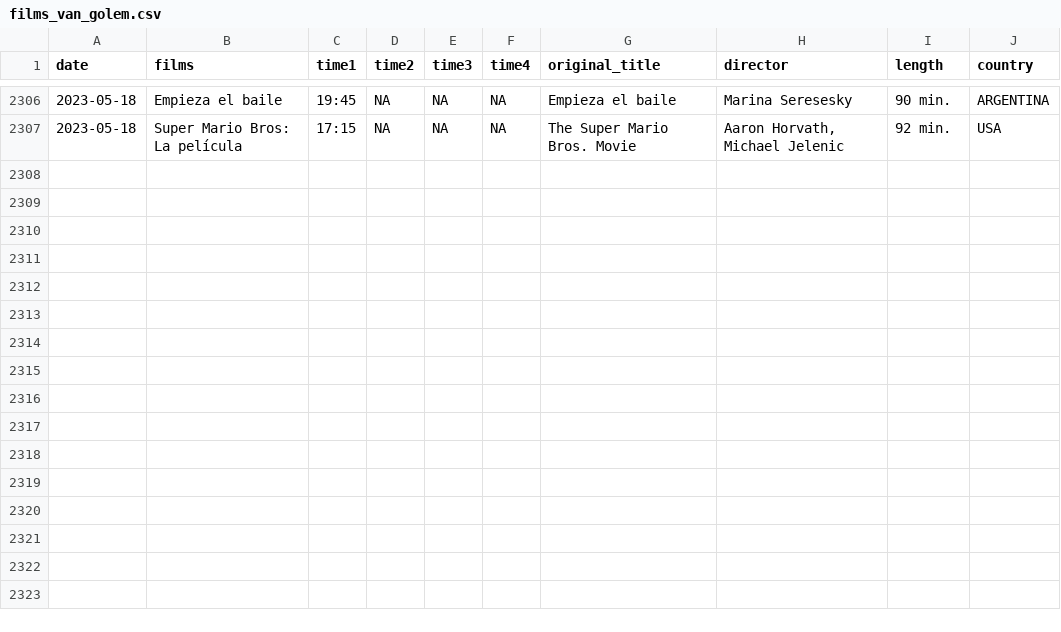
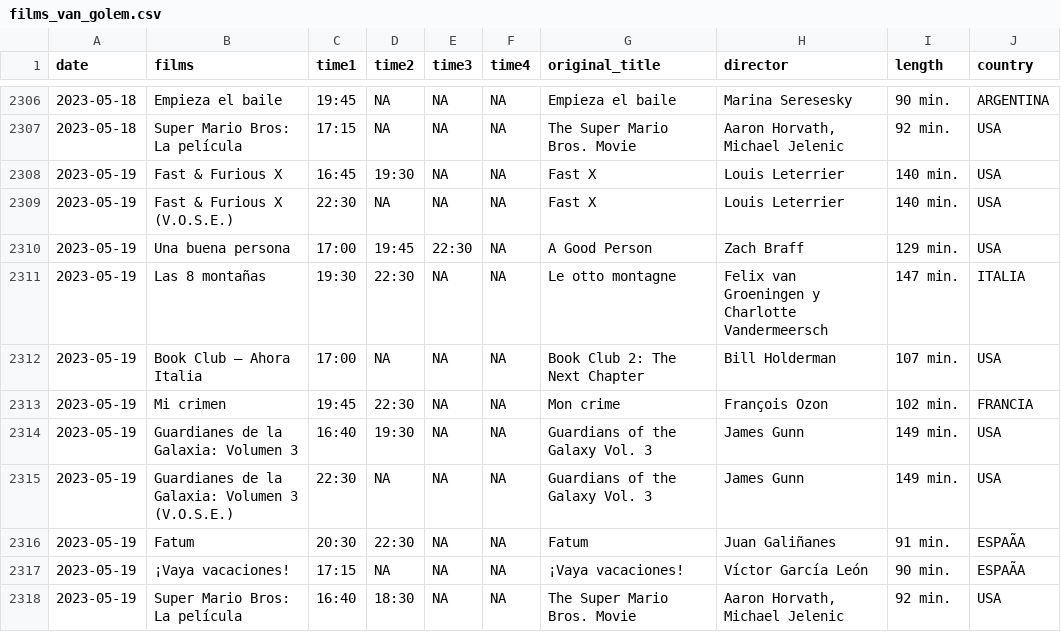
Before and after one commit to GuilleDiaz7/Automatic-Web-Scraping-of-A-Local-Cinema, a CSV file: data/films_van_golem.csv, drawn as a sheet; only a part is shown, gaps mark what is left out; the diff names each change by its address in the sheet, - before the commit and + after, or states it on an @@ line.

```diff
--- a/data/films_van_golem.csv
+++ b/data/films_van_golem.csv
+row 2308: 2023-05-19 | Fast & Furious X | 16:45 | 19:30 | NA | NA | Fast X | Louis Leterrier | 140 min. | USA
+row 2309: 2023-05-19 | Fast & Furious X (V.O.S.E.) | 22:30 | NA | NA | NA | Fast X | Louis Leterrier | 140 min. | USA
+row 2310: 2023-05-19 | Una buena persona | 17:00 | 19:45 | 22:30 | NA | A Good Person | Zach Braff | 129 min. | USA
+row 2311: 2023-05-19 | Las 8 montañas | 19:30 | 22:30 | NA | NA | Le otto montagne | Felix van Groeningen y Charlotte Vandermeersch | 147 min. | ITALIA
+row 2312: 2023-05-19 | Book Club – Ahora Italia | 17:00 | NA | NA | NA | Book Club 2: The Next Chapter | Bill Holderman | 107 min. | USA
+row 2313: 2023-05-19 | Mi crimen | 19:45 | 22:30 | NA | NA | Mon crime | François Ozon | 102 min. | FRANCIA
+row 2314: 2023-05-19 | Guardianes de la Galaxia: Volumen 3 | 16:40 | 19:30 | NA | NA | Guardians of the Galaxy Vol. 3 | James Gunn | 149 min. | USA
+row 2315: 2023-05-19 | Guardianes de la Galaxia: Volumen 3 (V.O.S.E.) | 22:30 | NA | NA | NA | Guardians of the Galaxy Vol. 3 | James Gunn | 149 min. | USA
+row 2316: 2023-05-19 | Fatum | 20:30 | 22:30 | NA | NA | Fatum | Juan Galiñanes | 91 min. | ESPAÃA
+row 2317: 2023-05-19 | ¡Vaya vacaciones! | 17:15 | NA | NA | NA | ¡Vaya vacaciones! | Víctor García León | 90 min. | ESPAÃA
+row 2318: 2023-05-19 | Super Mario Bros: La película | 16:40 | 18:30 | NA | NA | The Super Mario Bros. Movie | Aaron Horvath, Michael Jelenic | 92 min. | USA
```
